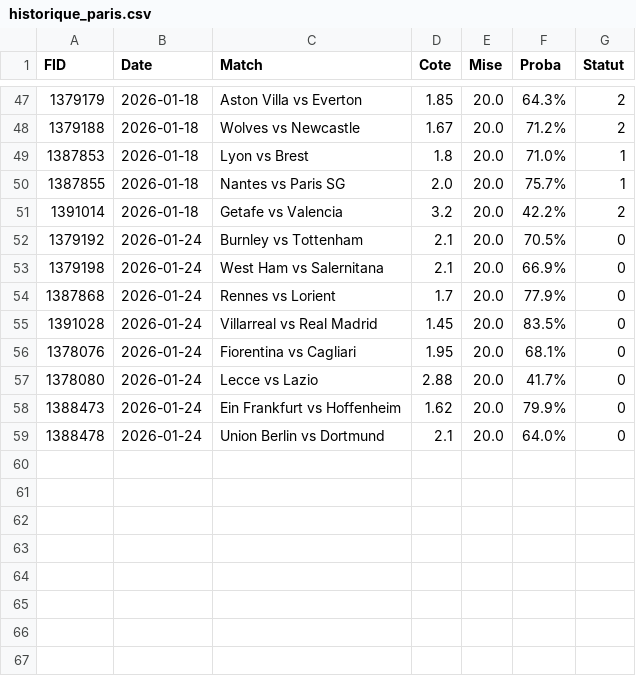
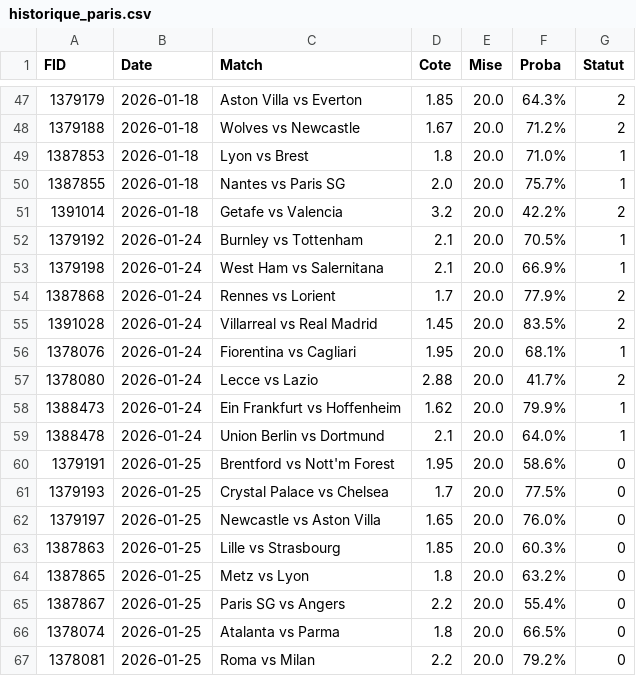
Before and after one commit to Matttgic/Overstreamlit, a CSV file: historique_paris.csv, drawn as a sheet; only a part is shown, gaps mark what is left out.

```diff
--- a/historique_paris.csv
+++ b/historique_paris.csv
@@ -51,9 +51,17 @@ FID,Date,Match,Cote,Mise,Proba,Statut
 1391014,2026-01-18,Getafe vs Valencia,3.2,20.0,42.2%,2
-1379192,2026-01-24,Burnley vs Tottenham,2.1,20.0,70.5%,0
-1379198,2026-01-24,West Ham vs Salernitana,2.1,20.0,66.9%,0
-1387868,2026-01-24,Rennes vs Lorient,1.7,20.0,77.9%,0
-1391028,2026-01-24,Villarreal vs Real Madrid,1.45,20.0,83.5%,0
-1378076,2026-01-24,Fiorentina vs Cagliari,1.95,20.0,68.1%,0
-1378080,2026-01-24,Lecce vs Lazio,2.88,20.0,41.7%,0
-1388473,2026-01-24,Ein Frankfurt vs Hoffenheim,1.62,20.0,79.9%,0
-1388478,2026-01-24,Union Berlin vs Dortmund,2.1,20.0,64.0%,0
+1379192,2026-01-24,Burnley vs Tottenham,2.1,20.0,70.5%,1
+1379198,2026-01-24,West Ham vs Salernitana,2.1,20.0,66.9%,1
+1387868,2026-01-24,Rennes vs Lorient,1.7,20.0,77.9%,2
+1391028,2026-01-24,Villarreal vs Real Madrid,1.45,20.0,83.5%,2
+1378076,2026-01-24,Fiorentina vs Cagliari,1.95,20.0,68.1%,1
+1378080,2026-01-24,Lecce vs Lazio,2.88,20.0,41.7%,2
+1388473,2026-01-24,Ein Frankfurt vs Hoffenheim,1.62,20.0,79.9%,1
+1388478,2026-01-24,Union Berlin vs Dortmund,2.1,20.0,64.0%,1
+1379191,2026-01-25,Brentford vs Nott'm Forest,1.95,20.0,58.6%,0
+1379193,2026-01-25,Crystal Palace vs Chelsea,1.7,20.0,77.5%,0
+1379197,2026-01-25,Newcastle vs Aston Villa,1.65,20.0,76.0%,0
+1387863,2026-01-25,Lille vs Strasbourg,1.85,20.0,60.3%,0
+1387865,2026-01-25,Metz vs Lyon,1.8,20.0,63.2%,0
+1387867,2026-01-25,Paris SG vs Angers,2.2,20.0,55.4%,0
+1378074,2026-01-25,Atalanta vs Parma,1.8,20.0,66.5%,0
+1378081,2026-01-25,Roma vs Milan,2.2,20.0,79.2%,0
```
